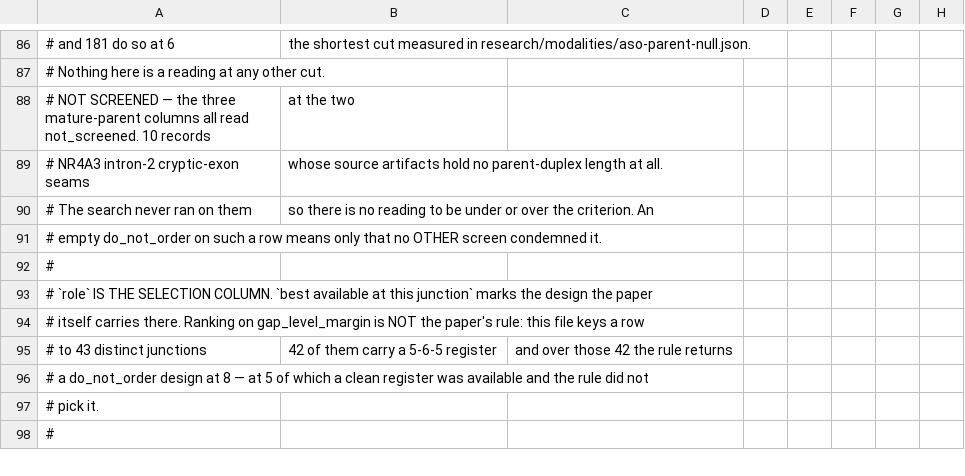
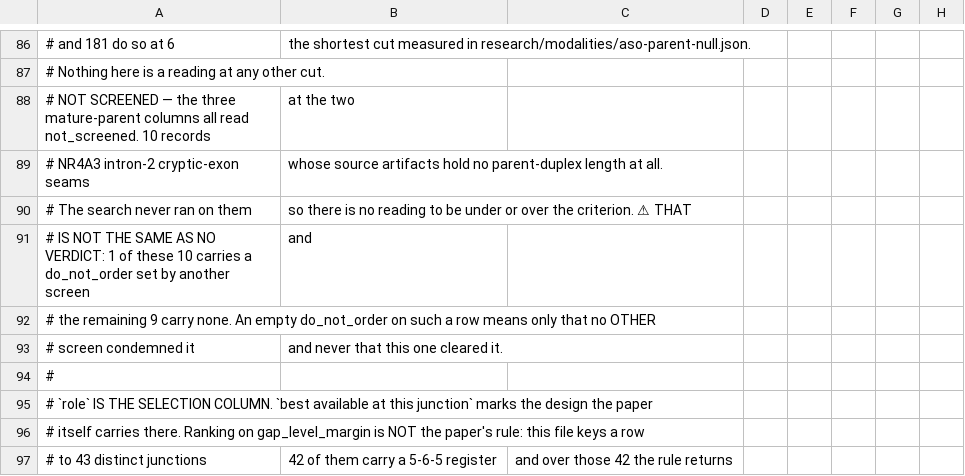
Before and after one commit to trimcrae/Rare-cancers, a CSV file: research/manuscripts/aso/fusion-junction-aso-sequences.csv, drawn as a sheet; only a part is shown, gaps mark what is left out; the shorter side is filled out with more unchanged rows; addresses are those after the commit; rows hold the shown columns only; the diff names each change by its address in the sheet, - before the commit and + after, or states it on an @@ line.

```diff
--- a/research/manuscripts/aso/fusion-junction-aso-sequences.csv
+++ b/research/manuscripts/aso/fusion-junction-aso-sequences.csv
-B90: …the criterion. An
+B90: …the criterion. ⚠ THAT
+row 91: # IS NOT THE SAME AS NO VERDICT: 1 of these 10 carries a do_not_order set by another screen | and
-A92: # empty do_not_order on such a row means only that no OTHER screen condemned it.
+A92: # the remaining 9 carry none. An empty do_not_order on such a row means only that no OTHER
+row 93: # screen condemned it | and never that this one cleared it.
```
Also changed, not shown: 8 other files.
